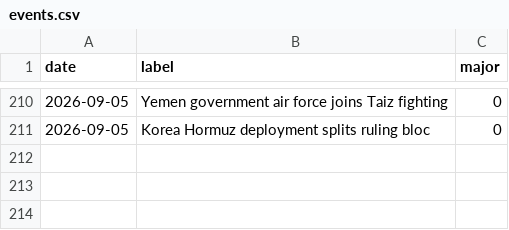
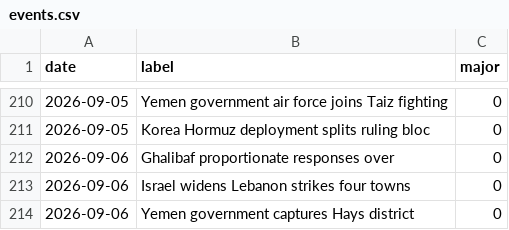
Before and after one commit to willsheo/middle-east-news, a CSV file: data/events.csv, drawn as a sheet; only a part is shown, gaps mark what is left out; the diff names each change by its address in the sheet, - before the commit and + after, or states it on an @@ line.

```diff
--- a/data/events.csv
+++ b/data/events.csv
+row 212: 2026-09-06 | Ghalibaf proportionate responses over | 0
+row 213: 2026-09-06 | Israel widens Lebanon strikes four towns | 0
+row 214: 2026-09-06 | Yemen government captures Hays district | 0
```
Also changed, not shown: data/observations.csv, data/series.csv, 10 other files.
